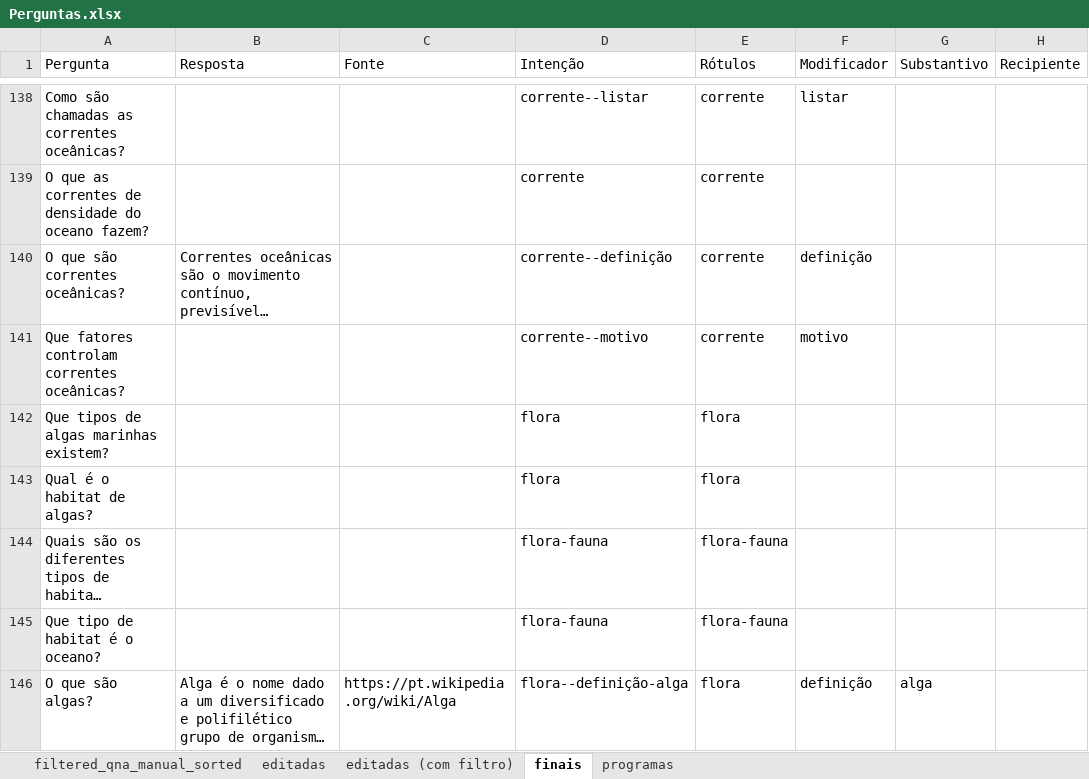
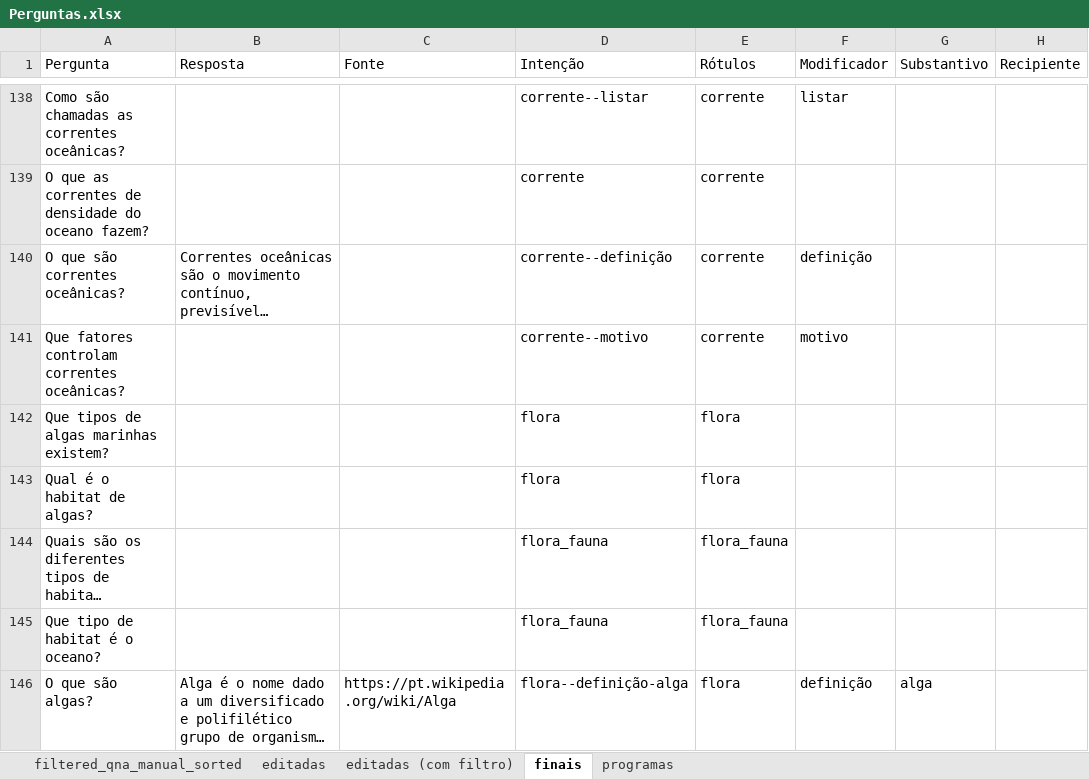
Before and after one commit to VictBenito/chatbot-Victor-Paulo, an Excel workbook: results/Perguntas.xlsx, sheet finais, drawn as a sheet; only a part is shown, gaps mark what is left out; long unchanged cells end in …; values as stored, in another font and other column widths than the file's, no borders; conditional formats not drawn; the diff covers the shown part only; the diff names each change by its address in the sheet, - before the commit and + after, or states it on an @@ line.

```diff
--- a/results/Perguntas.xlsx (sheet finais)
+++ b/results/Perguntas.xlsx (sheet finais)
-D144:D145 (Intenção): flora-fauna
+D144:D145 (Intenção): flora_fauna
-E144:E145 (Rótulos): flora-fauna
+E144:E145 (Rótulos): flora_fauna
```
Also changed, not shown: 14 edited cells elsewhere in this sheet, formulas that keep their value, 1 other file.
